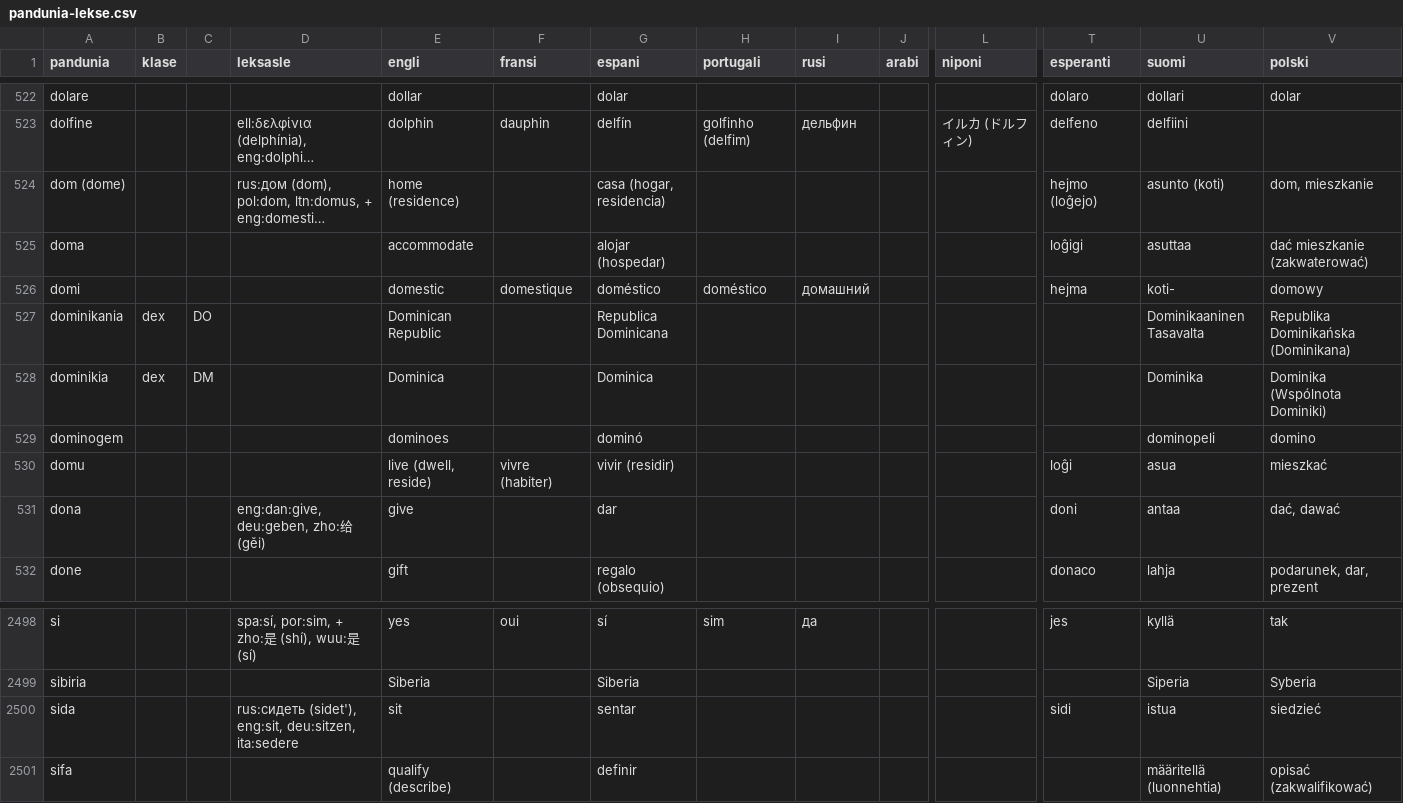
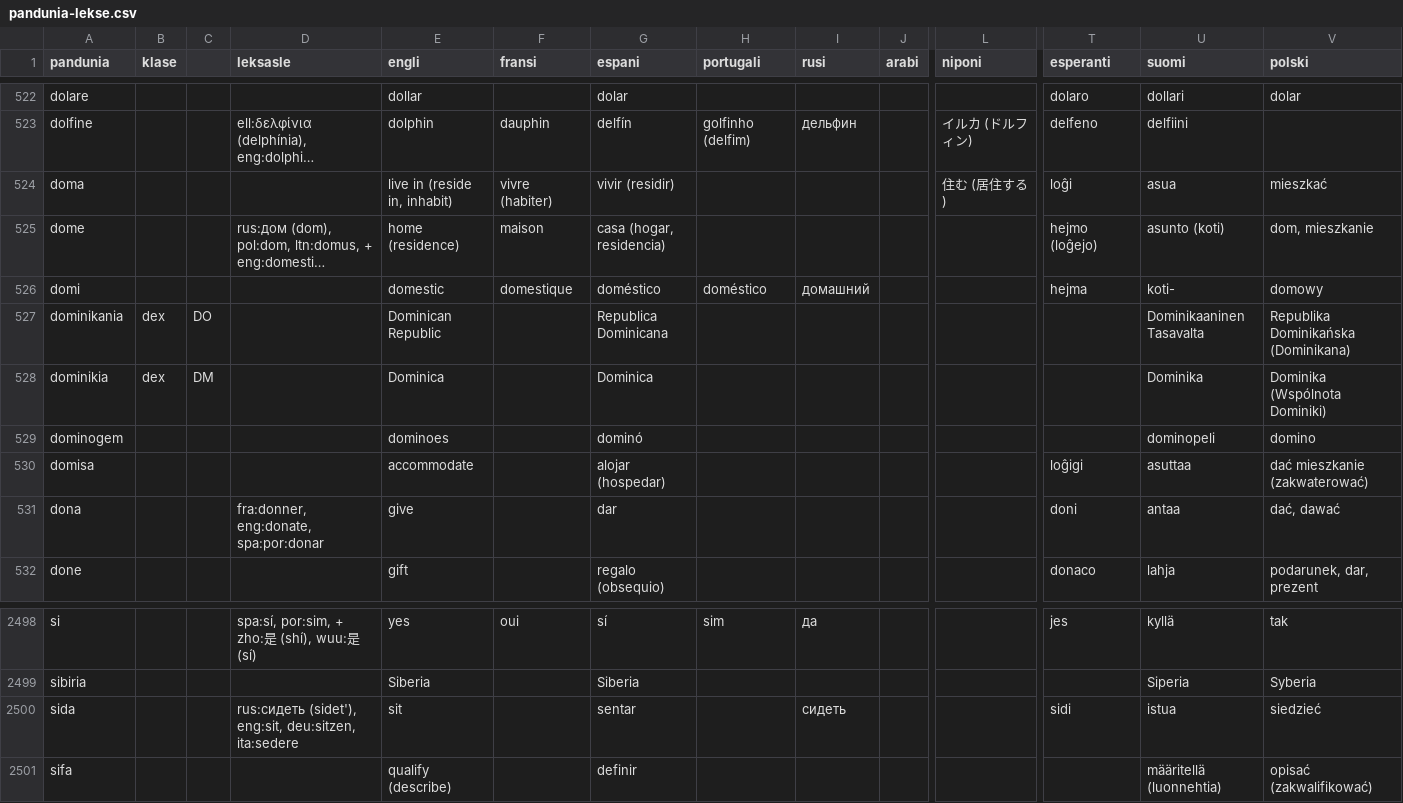
Before and after one commit to barumau/pandunia, a CSV file: pandunia-lekse.csv, drawn as a sheet; only a part is shown, gaps mark what is left out; long unchanged cells end in …; removed rows and columns are numbered as before the commit, all else as after; rows hold the shown columns only; the diff names each change by its address in the sheet, - before the commit and + after, or states it on an @@ line.

Commit message:
doma e yexo

```diff
--- a/pandunia-lekse.csv
+++ b/pandunia-lekse.csv
+row 524: doma |  |  |  | live in (reside in, inhabit) | vivre (habiter) | vivir (residir) |  |  |  | 住む (居住する) | loĝi | asua | mieszkać
-A525 (pandunia): dom (dome)
+A525 (pandunia): dome
-F525 (fransi): (empty)
+F525 (fransi): maison
-row 525: doma |  |  |  | accommodate |  | alojar (hospedar) |  |  |  |  | loĝigi | asuttaa | dać mieszkanie (zakwaterować)
-row 530: domu |  |  |  | live (dwell, reside) | vivre (habiter) | vivir (residir) |  |  |  |  | loĝi | asua | mieszkać
+row 530: domisa |  |  |  | accommodate |  | alojar (hospedar) |  |  |  |  | loĝigi | asuttaa | dać mieszkanie (zakwaterować)
-D531 (leksasle): eng:dan:give, deu:geben, zho:给 (gěi)
+D531 (leksasle): fra:donner, eng:donate, spa:por:donar
-I2500 (rusi): (empty)
+I2500 (rusi): сидеть
```
Also changed, not shown: 36 other files.
